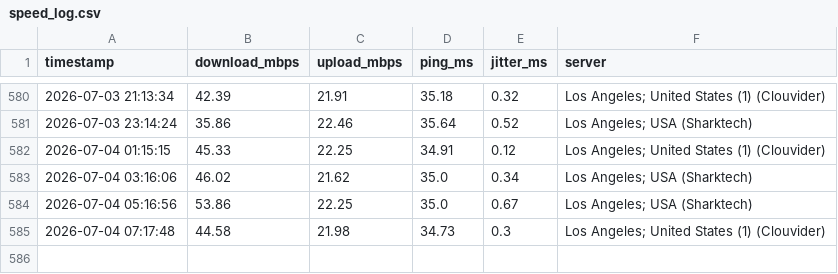
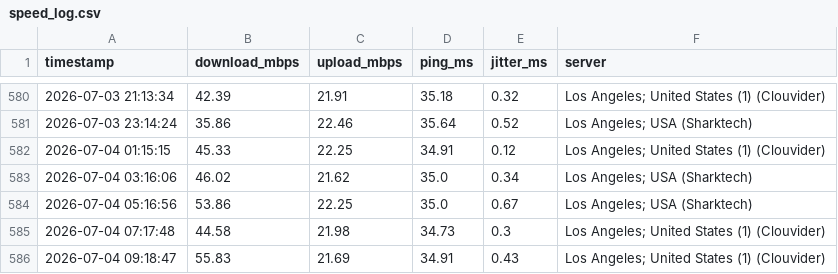
Before and after one commit to CommanderBotson93/speedtest-data, a CSV file: speed_log.csv, drawn as a sheet; only a part is shown, gaps mark what is left out.

Commit message:
speed data 2026-07-04 09:18

```diff
--- a/speed_log.csv
+++ b/speed_log.csv
@@ -585 +585,2 @@ timestamp,download_mbps,upload_mbps,ping_ms,jitter_ms,server
 2026-07-04 07:17:48,44.58,21.98,34.73,0.3,Los Angeles; United States (1) (Clouvider)
+2026-07-04 09:18:47,55.83,21.69,34.91,0.43,Los Angeles; United States (1) (Clouvider)
```
